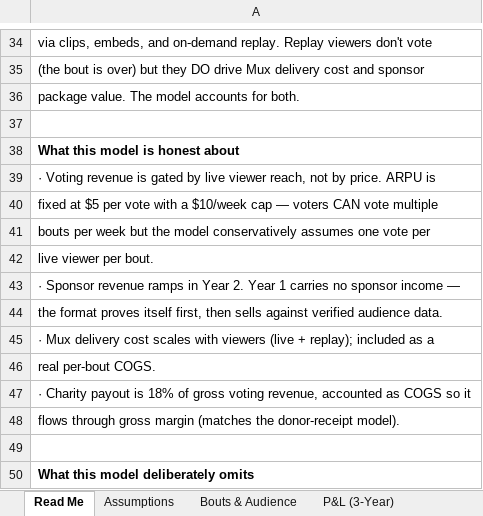
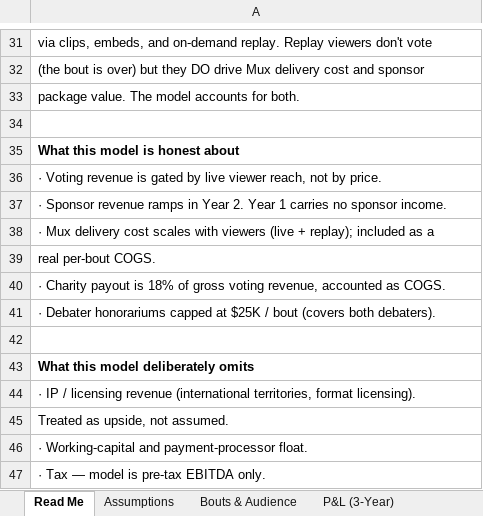
Before and after one commit to reubstock/argumental, an Excel workbook: Argumental/argumental-app/public/argumental-financial-model.xlsx, sheet Read Me, drawn as a sheet; only a part is shown, gaps mark what is left out; the shorter side is filled out with more unchanged rows; values as stored, in another font and other column widths than the file's, no borders; removed rows and columns are numbered as before the commit, all else as after; the diff covers the shown part only; the diff names each change by its address in the sheet, - before the commit and + after, or states it on an @@ line.

```diff
--- a/Argumental/argumental-app/public/argumental-financial-model.xlsx (sheet Read Me)
+++ b/Argumental/argumental-app/public/argumental-financial-model.xlsx (sheet Read Me)
-A36: …by price. ARPU is
+A36: …by price.
-A37: fixed at $5 per vote with a $10/week cap — voters CAN vote multiple
+A37: · Sponsor revenue ramps in Year 2. Year 1 carries no sponsor income.
-row 41: bouts per week but the model conservatively assumes one vote per
-row 42: live viewer per bout.
-row 43: · Sponsor revenue ramps in Year 2. Year 1 carries no sponsor income —
-row 44: the format proves itself first, then sells against verified audience data.
-A40: …accounted as COGS so it
+A40: …accounted as COGS.
-A41: flows through gross margin (matches the donor-receipt model).
+A41: · Debater honorariums capped at $25K / bout (covers both debaters).
```
Also changed, not shown: 1 added row, 4 removed rows, 8 edited cells and cell formats elsewhere in this sheet, sheet Assumptions, 3 other files.
